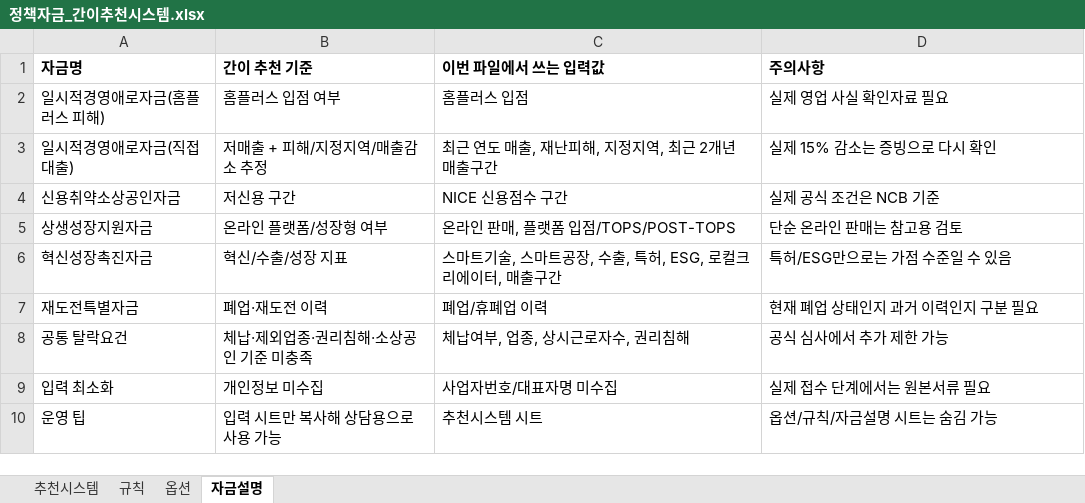
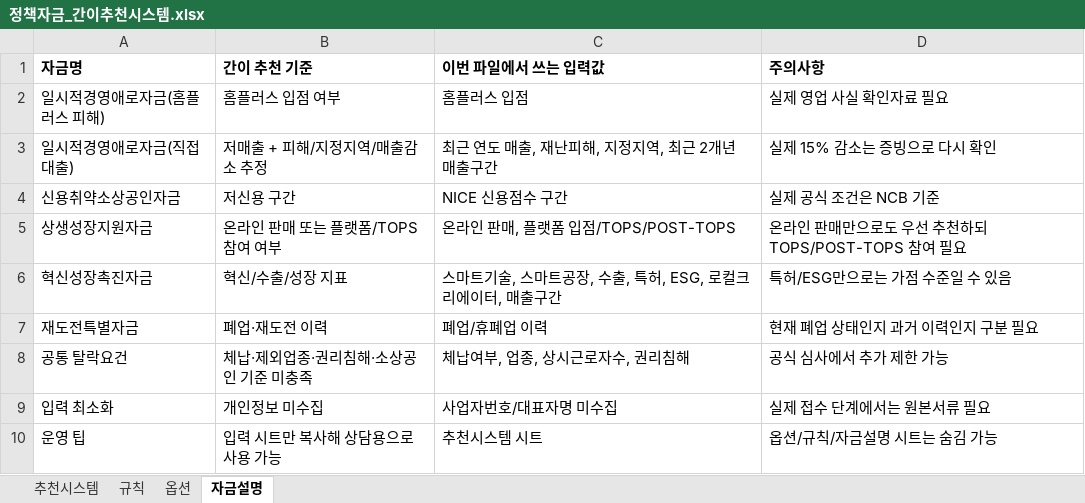
Before and after one commit to meanresult/Government-backed-funding, an Excel workbook: docs/정책자금_추천_시스템/정책자금_간이추천시스템.xlsx, sheet 자금설명, drawn as a sheet; values as stored, in another font and other column widths than the file's, no borders; the diff names each change by its address in the sheet, - before the commit and + after, or states it on an @@ line.

Commit message:
docs: 정책자금 추천 시스템 문서 및 데이터모델/DB 스키마 초안 추가
운영 기술명세, 추천규칙 데이터모델, 서류안내 규칙, 추천 API 응답/실제 명세 문서 추가
정책자금 신청안내자료 분석, 간이추천 시스템 엑셀, DB 스키마 초안 등 설계 자료 포함

```diff
--- a/docs/정책자금_추천_시스템/정책자금_간이추천시스템.xlsx (sheet 자금설명)
+++ b/docs/정책자금_추천_시스템/정책자금_간이추천시스템.xlsx (sheet 자금설명)
-B5 (간이 추천 기준): 온라인 플랫폼/성장형 여부
+B5 (간이 추천 기준): 온라인 판매 또는 플랫폼/TOPS 참여 여부
-D5 (주의사항): 단순 온라인 판매는 참고용 검토
+D5 (주의사항): 온라인 판매만으로도 우선 추천하되 TOPS/POST-TOPS 참여 필요
```
Also changed, not shown: formulas that keep their value, 13 other files.
